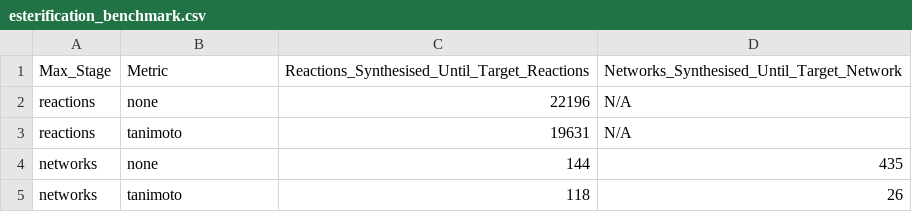
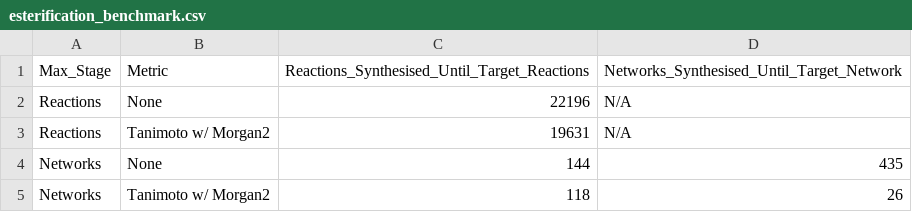
Before and after one commit to Herb-AI/CRNSynthesizer, a CSV file: benchmark/results/hardcoded_2026-06-07_16-55-19/esterification_benchmark.csv, drawn as a sheet.

```diff
--- a/benchmark/results/hardcoded_2026-06-07_16-55-19/esterification_benchmark.csv
+++ b/benchmark/results/hardcoded_2026-06-07_16-55-19/esterification_benchmark.csv
@@ -1,5 +1,5 @@
 Max_Stage,Metric,Reactions_Synthesised_Until_Target_Reactions,Networks_Synthesised_Until_Target_Network
-reactions,none,22196,N/A
-reactions,tanimoto,19631,N/A
-networks,none,144,435
-networks,tanimoto,118,26
+Reactions,None,22196,N/A
+Reactions,Tanimoto w/ Morgan2,19631,N/A
+Networks,None,144,435
+Networks,Tanimoto w/ Morgan2,118,26
```
Also changed, not shown: benchmark/results/combined/molecules_unsynthesised_sizes.csv, 8 other files.
